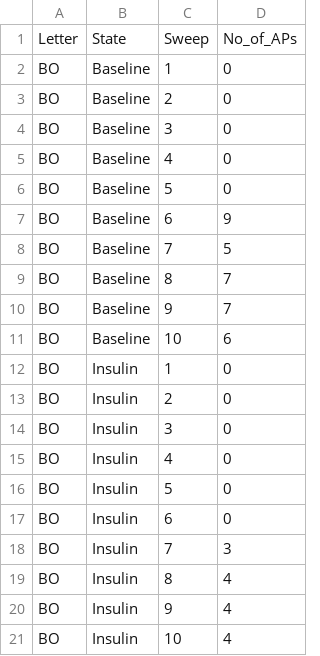
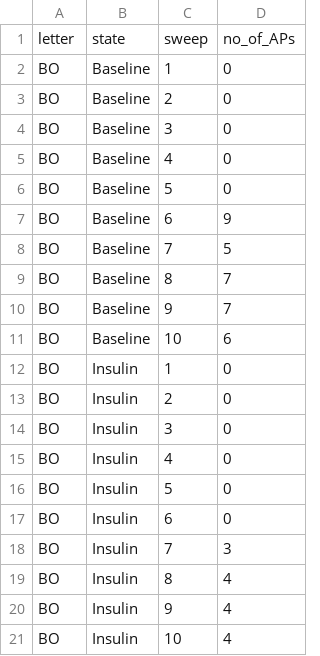
Before and after one commit to christelinda-laureijs/patchclampplotteR, a CSV file: vignettes/articles/sample-ap-count-data.csv, drawn as a sheet; removed rows and columns are numbered as before the commit, all else as after; the diff names each change by its address in the sheet, - before the commit and + after, or states it on an @@ line.

Commit message:
AP: Added section about y-axis scaling, and made column titles lowercase.

```diff
--- a/vignettes/articles/sample-ap-count-data.csv
+++ b/vignettes/articles/sample-ap-count-data.csv
-row 1: Letter | State | Sweep | No_of_APs
+row 1: letter | state | sweep | no_of_APs
```
Also changed, not shown: vignettes/articles/sample-ap-data.csv, 2 other files.
